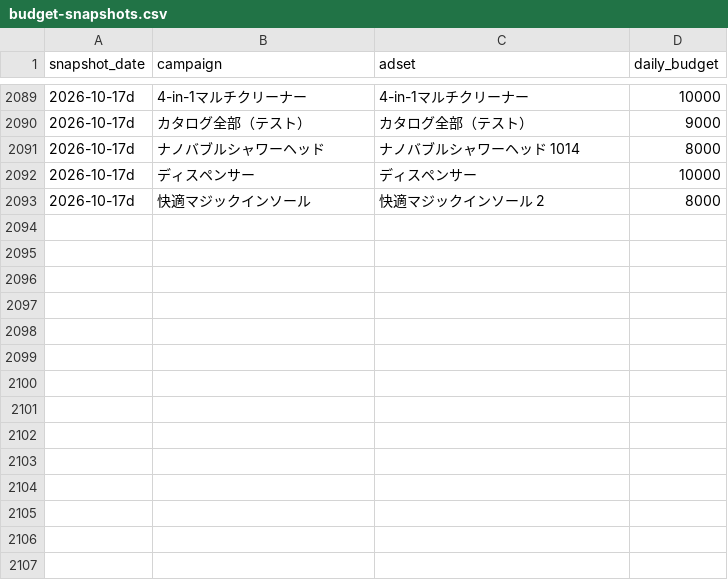
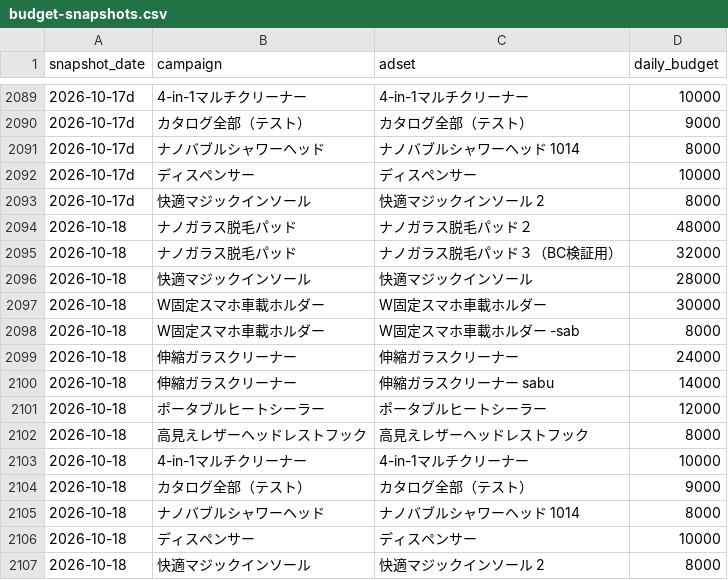
Before and after one commit to finracofficial-cmd/LOOana, a CSV file: data/budget-snapshots.csv, drawn as a sheet; only a part is shown, gaps mark what is left out; the diff names each change by its address in the sheet, - before the commit and + after, or states it on an @@ line.

```diff
--- a/data/budget-snapshots.csv
+++ b/data/budget-snapshots.csv
+row 2094: 2026-10-18 | ナノガラス脱毛パッド | ナノガラス脱毛パッド２ | 48000
+row 2095: 2026-10-18 | ナノガラス脱毛パッド | ナノガラス脱毛パッド３（BC検証用） | 32000
+row 2096: 2026-10-18 | 快適マジックインソール | 快適マジックインソール | 28000
+row 2097: 2026-10-18 | W固定スマホ車載ホルダー | W固定スマホ車載ホルダー | 30000
+row 2098: 2026-10-18 | W固定スマホ車載ホルダー | W固定スマホ車載ホルダー -sab | 8000
+row 2099: 2026-10-18 | 伸縮ガラスクリーナー | 伸縮ガラスクリーナー | 24000
+row 2100: 2026-10-18 | 伸縮ガラスクリーナー | 伸縮ガラスクリーナー sabu | 14000
+row 2101: 2026-10-18 | ポータブルヒートシーラー | ポータブルヒートシーラー | 12000
+row 2102: 2026-10-18 | 高見えレザーヘッドレストフック | 高見えレザーヘッドレストフック | 8000
+row 2103: 2026-10-18 | 4-in-1マルチクリーナー | 4-in-1マルチクリーナー | 10000
+row 2104: 2026-10-18 | カタログ全部（テスト） | カタログ全部（テスト） | 9000
+row 2105: 2026-10-18 | ナノバブルシャワーヘッド | ナノバブルシャワーヘッド 1014 | 8000
+row 2106: 2026-10-18 | ディスペンサー | ディスペンサー | 10000
+row 2107: 2026-10-18 | 快適マジックインソール | 快適マジックインソール 2 | 8000
```
Also changed, not shown: data/daily/daily_ad.csv, data/daily/daily_order_bands.csv, 10 other files.
